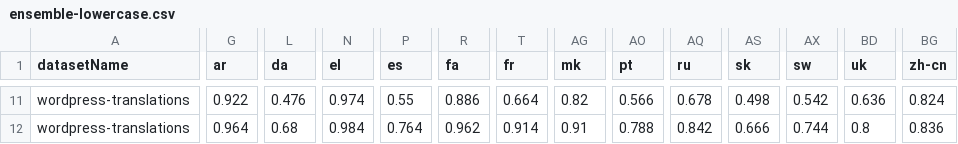
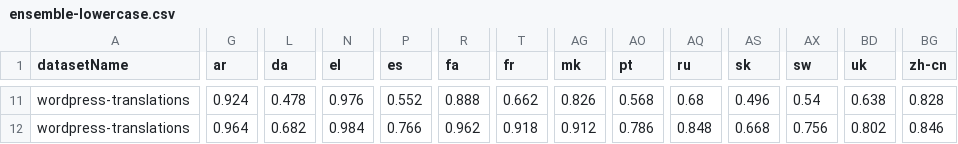
Before and after one commit to Automattic/elasticsearch-langdetect, a CSV file: experiments/results/ensemble-lowercase.csv, drawn as a sheet; only a part is shown, gaps mark what is left out; the diff covers the shown part only; the diff names each change by its address in the sheet, - before the commit and + after, or states it on an @@ line.

```diff
--- a/experiments/results/ensemble-lowercase.csv
+++ b/experiments/results/ensemble-lowercase.csv
-G11 (ar): 0.922
+G11 (ar): 0.924
-L11 (da): 0.476
+L11 (da): 0.478
-N11 (el): 0.974
+N11 (el): 0.976
-P11 (es): 0.55
+P11 (es): 0.552
-R11 (fa): 0.886
+R11 (fa): 0.888
-T11 (fr): 0.664
+T11 (fr): 0.662
-AG11 (mk): 0.82
+AG11 (mk): 0.826
-AO11 (pt): 0.566
+AO11 (pt): 0.568
-AQ11 (ru): 0.678
+AQ11 (ru): 0.68
-AS11 (sk): 0.498
+AS11 (sk): 0.496
-AX11 (sw): 0.542
+AX11 (sw): 0.54
-BD11 (uk): 0.636
+BD11 (uk): 0.638
-BG11 (zh-cn): 0.824
+BG11 (zh-cn): 0.828
-L12 (da): 0.68
+L12 (da): 0.682
-P12 (es): 0.764
+P12 (es): 0.766
-T12 (fr): 0.914
+T12 (fr): 0.918
-AG12 (mk): 0.91
+AG12 (mk): 0.912
-AO12 (pt): 0.788
+AO12 (pt): 0.786
-AQ12 (ru): 0.842
+AQ12 (ru): 0.848
-AS12 (sk): 0.666
+AS12 (sk): 0.668
-AX12 (sw): 0.744
+AX12 (sw): 0.756
-BD12 (uk): 0.8
+BD12 (uk): 0.802
-BG12 (zh-cn): 0.836
+BG12 (zh-cn): 0.846
```
Also changed, not shown: 53 edited cells elsewhere in this file, experiments/results/lowercase.csv, 4 other files.
